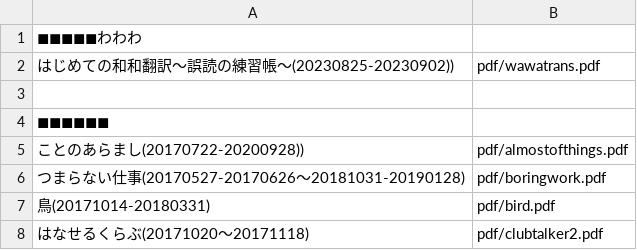
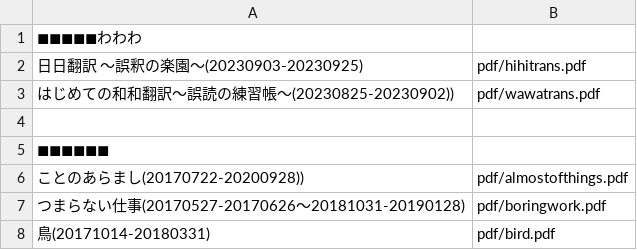
Before and after one commit to syherita/syherita.github.io, a CSV file: docs/desc.csv, drawn as a sheet; only a part is shown; the shorter side is filled out with more unchanged rows; the diff names each change by its address in the sheet, - before the commit and + after, or states it on an @@ line.

Commit message:
add 日日翻訳 	modified:   desc.csv 	modified:   index.html 	new file:   pdf/hihitrans.pdf 	modified:   templ0.html

```diff
--- a/docs/desc.csv
+++ b/docs/desc.csv
+row 2: 日日翻訳 〜誤釈の楽園〜(20230903-20230925) | pdf/hihitrans.pdf
```
Also changed, not shown: 3 other files.
